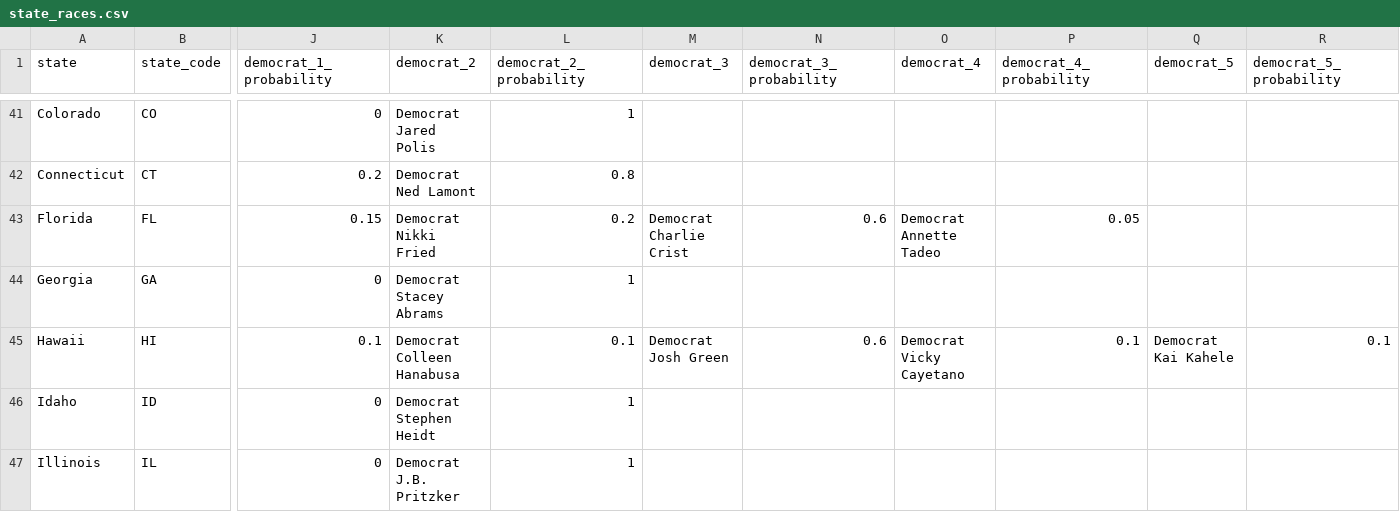
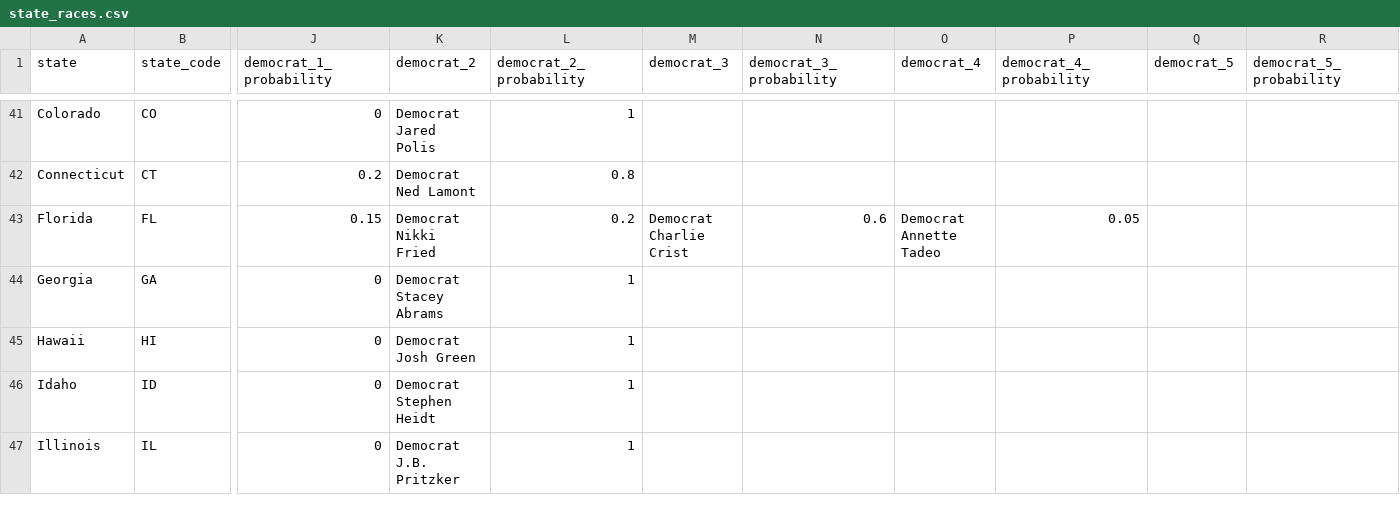
Before and after one commit to carnival-farmer/data, a CSV file: state_races.csv, drawn as a sheet; only a part is shown, gaps mark what is left out; the diff names each change by its address in the sheet, - before the commit and + after, or states it on an @@ line.

Commit message:
Updating data

```diff
--- a/state_races.csv
+++ b/state_races.csv
-J45 (democrat_1_probability): 0.1
+J45 (democrat_1_probability): 0
-K45 (democrat_2): Democrat Colleen Hanabusa
+K45 (democrat_2): Democrat Josh Green
-L45 (democrat_2_probability): 0.1
+L45 (democrat_2_probability): 1
-M45 (democrat_3): Democrat Josh Green
+M45 (democrat_3): (empty)
-N45 (democrat_3_probability): 0.6
+N45 (democrat_3_probability): (empty)
-O45 (democrat_4): Democrat Vicky Cayetano
+O45 (democrat_4): (empty)
-P45 (democrat_4_probability): 0.1
+P45 (democrat_4_probability): (empty)
-Q45 (democrat_5): Democrat Kai Kahele
+Q45 (democrat_5): (empty)
-R45 (democrat_5_probability): 0.1
+R45 (democrat_5_probability): (empty)
```
